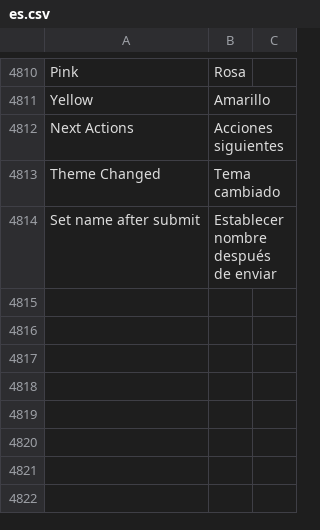
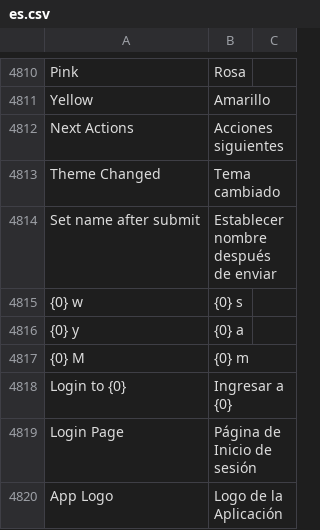
Before and after one commit to fproldan/frappe, a CSV file: frappe/translations/es.csv, drawn as a sheet; only a part is shown, gaps mark what is left out; the diff names each change by its address in the sheet, - before the commit and + after, or states it on an @@ line.

Commit message:
feat(minor): Added app_name and app_logo in Website Settings (#176)
* feat(minor): Added app_name and app_logo in Website Settings

(cherry picked from commit 70899a7a959be3d7ba26bd6aa6783a7123434c24)

* fix: login options

* fix: login options

Co-authored-by: Rushabh Mehta <rmehta@gmail.com>

```diff
--- a/frappe/translations/es.csv
+++ b/frappe/translations/es.csv
+row 4815: {0} w | {0} s
+row 4816: {0} y | {0} a
+row 4817: {0} M | {0} m
+row 4818: Login to {0} | Ingresar a {0}
+row 4819: Login Page | Página de Inicio de sesión
+row 4820: App Logo | Logo de la Aplicación
```
Also changed, not shown: 3 other files.
